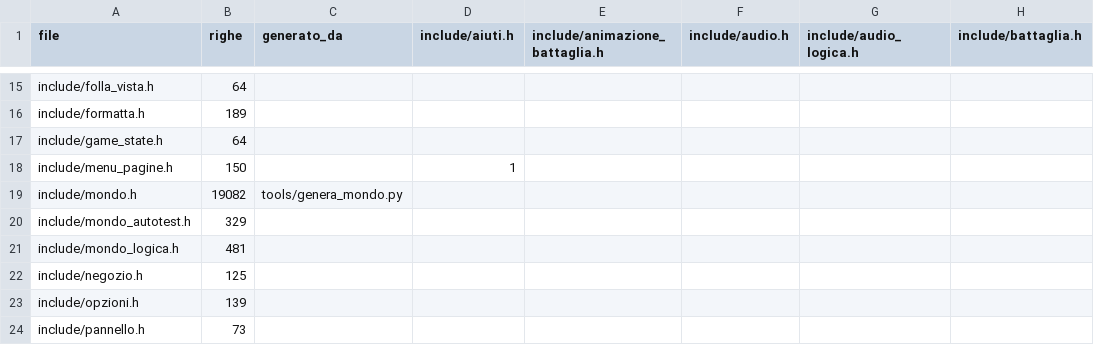
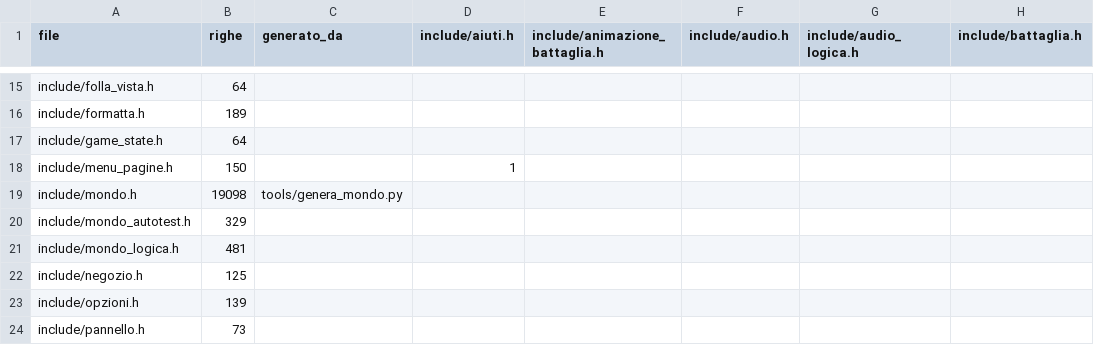
Before and after one commit to vantaggi/gubbio-1151, a CSV file: docs/architettura/matrice_moduli.csv, drawn as a sheet; only a part is shown, gaps mark what is left out; the diff names each change by its address in the sheet, - before the commit and + after, or states it on an @@ line.

```diff
--- a/docs/architettura/matrice_moduli.csv
+++ b/docs/architettura/matrice_moduli.csv
-B19 (righe): 19082
+B19 (righe): 19098
```
Also changed, not shown: 4 other files.
